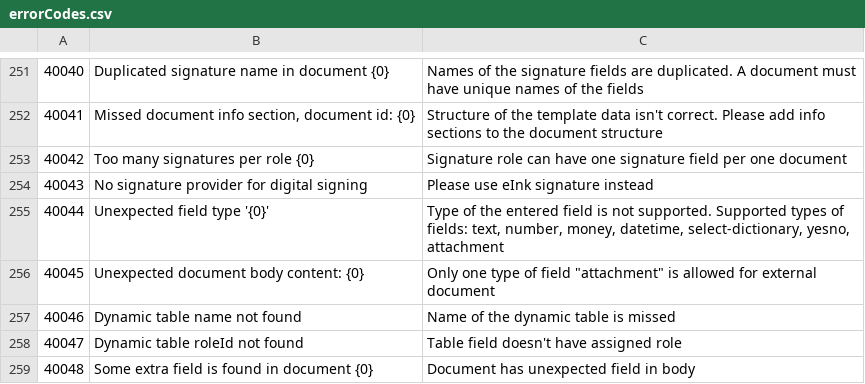
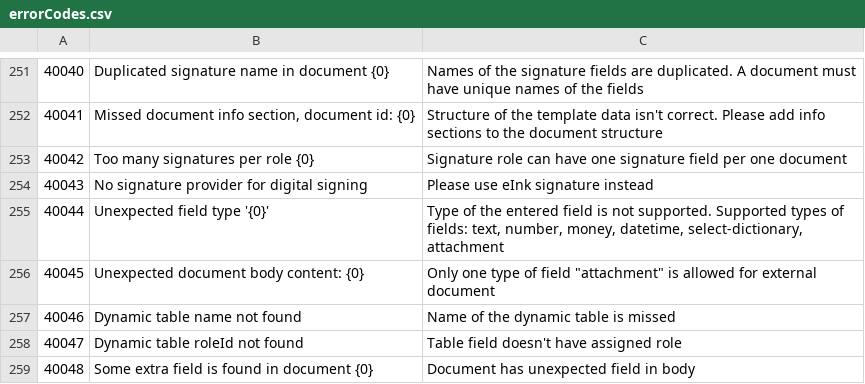
Before and after one commit to jecksolovyev/com.whitedoc.docs, a CSV file: docs/source/pages/errorCodes/errorCodes.csv, drawn as a sheet; only a part is shown, gaps mark what is left out.

```diff
--- a/docs/source/pages/errorCodes/errorCodes.csv
+++ b/docs/source/pages/errorCodes/errorCodes.csv
@@ -254,3 +254,3 @@
 40043,No signature provider for digital signing,Please use eInk signature instead
-40044,"Unexpected field type '{0}'","Type of the entered field is not supported. Supported types of fields: text, number, money, datetime, select-dictionary, yesno, attachment"
+40044,"Unexpected field type '{0}'","Type of the entered field is not supported. Supported types of fields: text, number, money, datetime, select-dictionary, attachment"
 40045,Unexpected document body content: {0},"Only one type of field ""attachment"" is allowed for external document"
```
Also changed, not shown: docs/source/pages/errorCodes/errorCodes_uk.csv, 25 other files.
